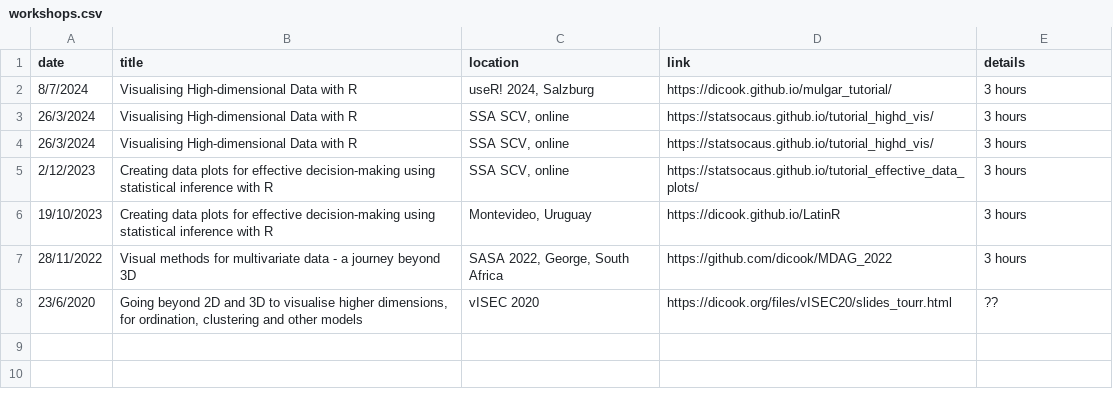
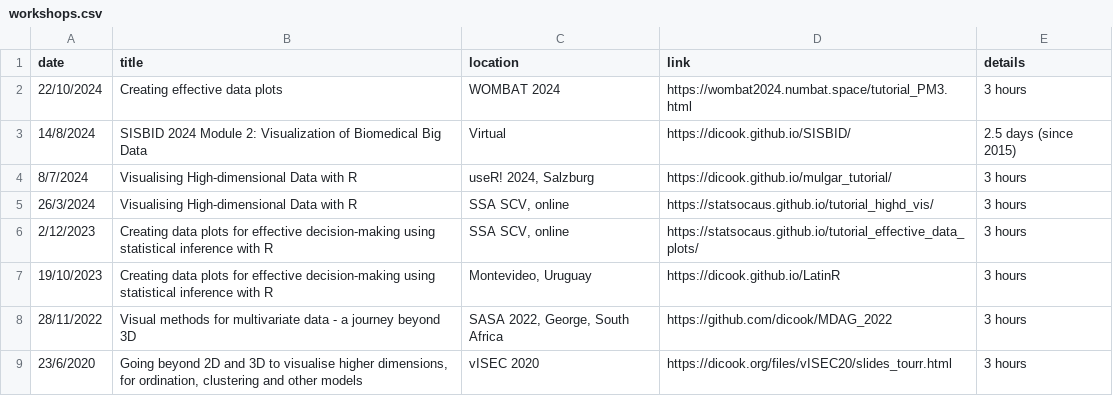
Before and after one commit to dicook/dicook-quarto, a CSV file: workshops.csv, drawn as a sheet.

```diff
--- a/workshops.csv
+++ b/workshops.csv
@@ -1,4 +1,5 @@
 date, title, location, link, details
+22/10/2024, Creating effective data plots,WOMBAT 2024,https://wombat2024.numbat.space/tutorial_PM3.html,3 hours
+14/8/2024,SISBID 2024 Module 2: Visualization of Biomedical Big Data,Virtual,https://dicook.github.io/SISBID/,2.5 days (since 2015)
 8/7/2024,Visualising High-dimensional Data with R,"useR! 2024, Salzburg", https://dicook.github.io/mulgar_tutorial/, 3 hours
-26/3/2024,Visualising High-dimensional Data with R," SSA SCV, online", https://statsocaus.github.io/tutorial_highd_vis/, 3 hours
 26/3/2024,Visualising High-dimensional Data with R," SSA SCV, online", https://statsocaus.github.io/tutorial_highd_vis/, 3 hours
@@ -7,2 +8,2 @@ date, title, location, link, details
 28/11/2022,Visual methods for multivariate data - a journey beyond 3D,"SASA 2022, George, South Africa",https://github.com/dicook/MDAG_2022,3 hours
-23/6/2020,"Going beyond 2D and 3D to visualise higher dimensions, for ordination, clustering and other models",vISEC 2020,https://dicook.org/files/vISEC20/slides_tourr.html,??
+23/6/2020,"Going beyond 2D and 3D to visualise higher dimensions, for ordination, clustering and other models",vISEC 2020,https://dicook.org/files/vISEC20/slides_tourr.html,3 hours
```
Also changed, not shown: 11 other files.
